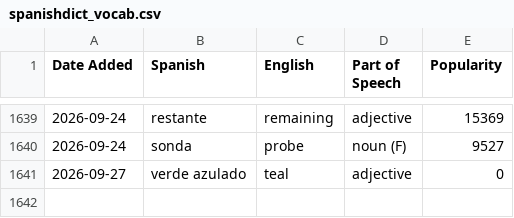
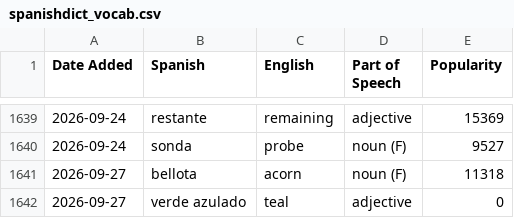
Before and after one commit to jessejeter/spanish-tools, a CSV file: spanishdict_vocab.csv, drawn as a sheet; only a part is shown, gaps mark what is left out; the diff names each change by its address in the sheet, - before the commit and + after, or states it on an @@ line.

```diff
--- a/spanishdict_vocab.csv
+++ b/spanishdict_vocab.csv
+row 1641: 2026-09-27 | bellota | acorn | noun (F) | 11318
```
